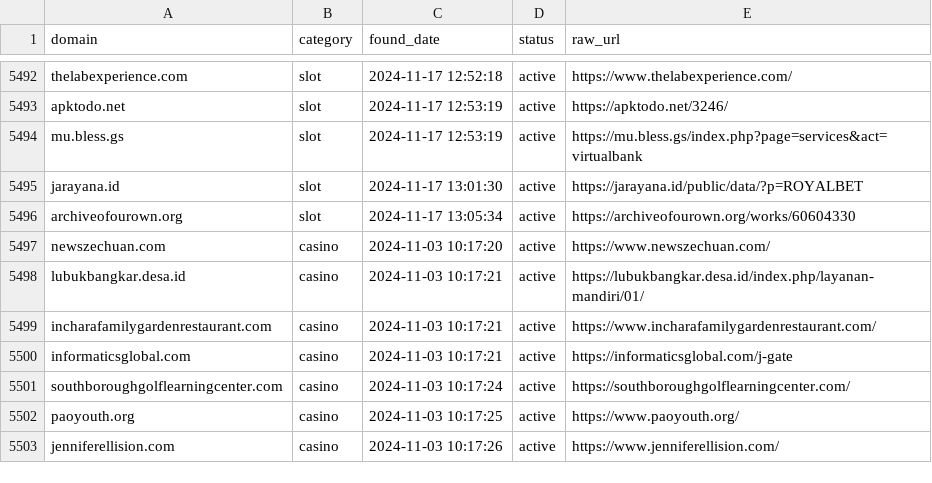
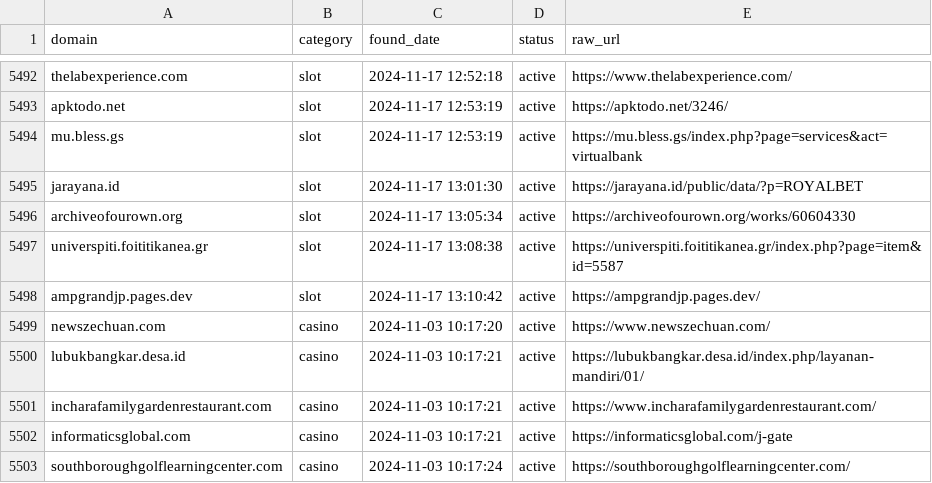
Before and after one commit to metalova/blacklist, a CSV file: csv/gambling_domains.csv, drawn as a sheet; only a part is shown, gaps mark what is left out; the shorter side is filled out with more unchanged rows.

```diff
--- a/csv/gambling_domains.csv
+++ b/csv/gambling_domains.csv
@@ -5496,2 +5496,4 @@ jarayana.id,slot,2024-11-17 13:01:30,active,https://jarayana.id/public/data/?p=R
 archiveofourown.org,slot,2024-11-17 13:05:34,active,https://archiveofourown.org/works/60604330
+universpiti.foititikanea.gr,slot,2024-11-17 13:08:38,active,https://universpiti.foititikanea.gr/index.php?page=item&id=5587
+ampgrandjp.pages.dev,slot,2024-11-17 13:10:42,active,https://ampgrandjp.pages.dev/
 newszechuan.com,casino,2024-11-03 10:17:20,active,https://www.newszechuan.com/
```
Also changed, not shown: 10 other files.
